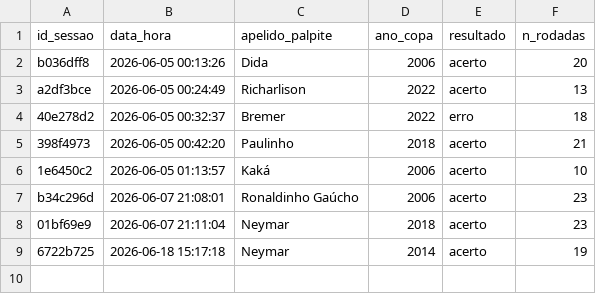
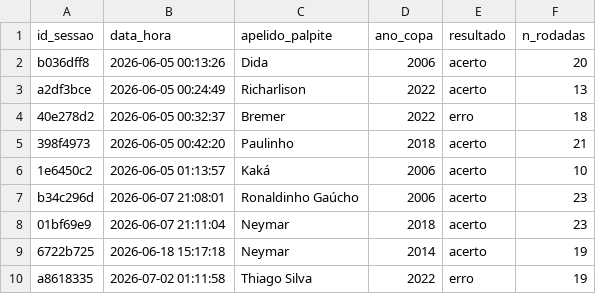
Before and after one commit to ericfabricio7/meuhexa-projeto, a CSV file: data/akinacopa-dataset - Histórico Aprendizado.csv, drawn as a sheet.

```diff
--- a/data/akinacopa-dataset - Histórico Aprendizado.csv
+++ b/data/akinacopa-dataset - Histórico Aprendizado.csv
@@ -9 +9,2 @@ b34c296d,2026-06-07 21:08:01,Ronaldinho Gaúcho,2006,acerto,23
 6722b725,2026-06-18 15:17:18,Neymar,2014,acerto,19
+a8618335,2026-07-02 01:11:58,Thiago Silva,2022,erro,19
```
Also changed, not shown: 8 other files.
